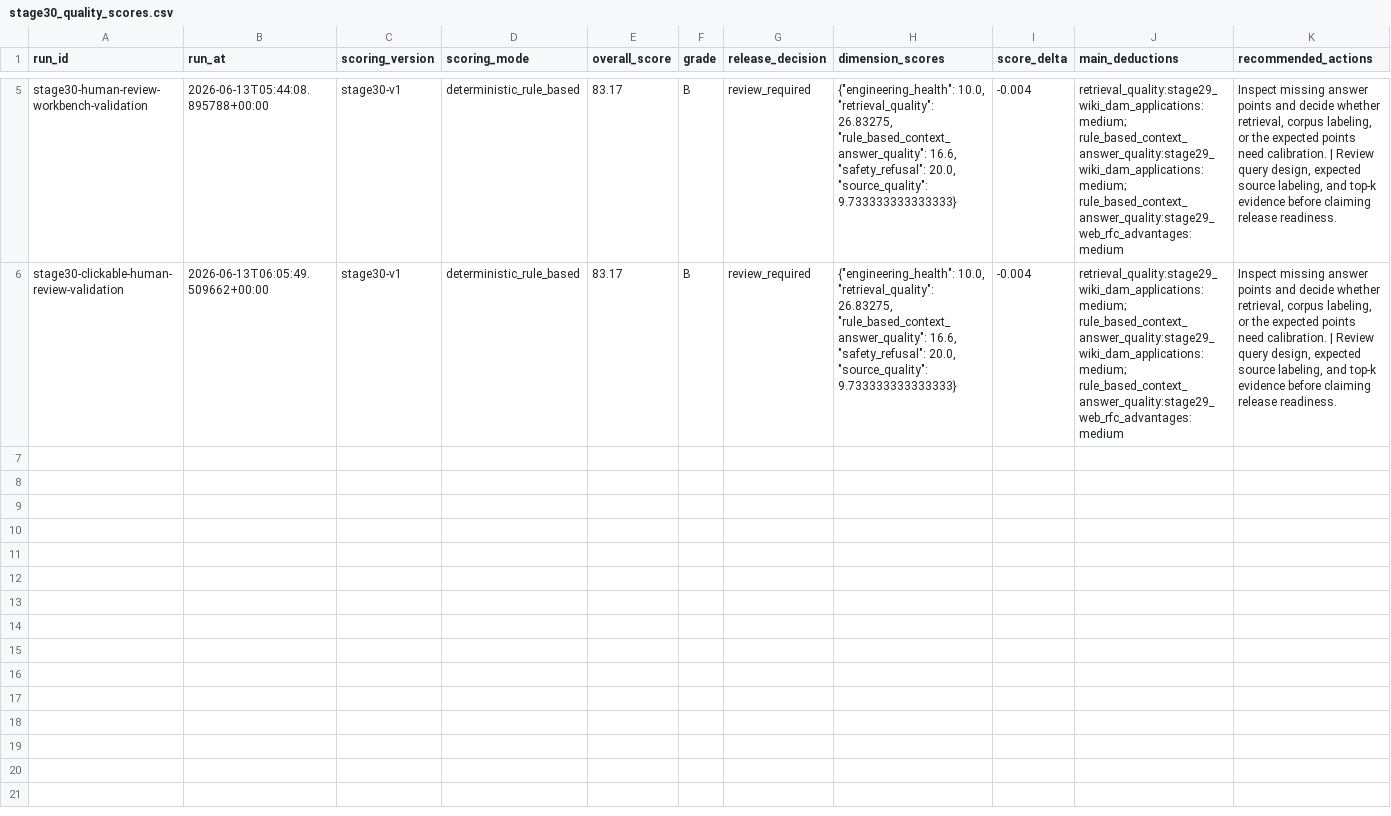
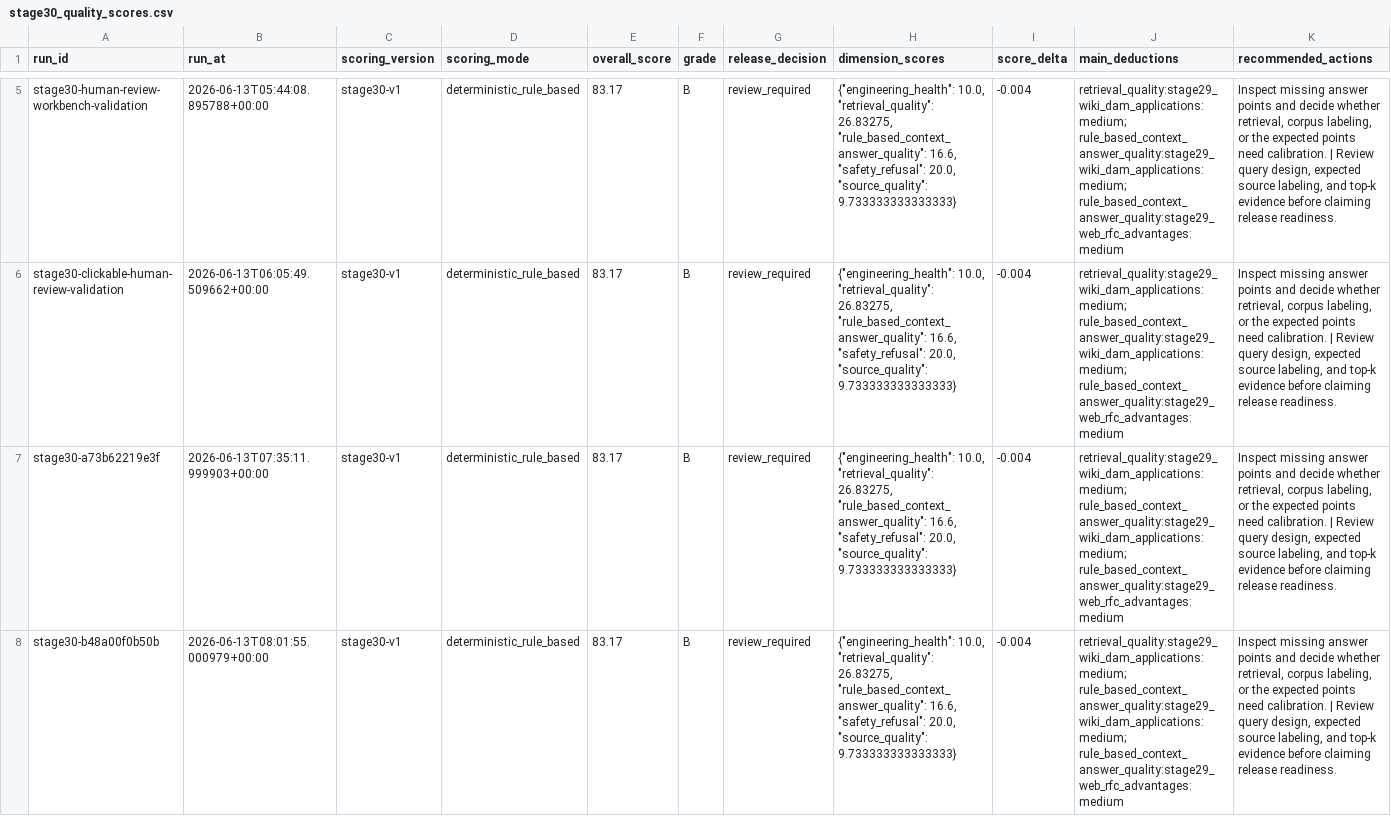
Before and after one commit to CxcTHU/rfc-rag-agent, a CSV file: data/evaluation/stage30_quality_scores.csv, drawn as a sheet; only a part is shown, gaps mark what is left out; the diff covers the shown part only; the diff names each change by its address in the sheet, - before the commit and + after, or states it on an @@ line.

Commit message:
Complete phase 31 faiss parent child retrieval

```diff
--- a/data/evaluation/stage30_quality_scores.csv
+++ b/data/evaluation/stage30_quality_scores.csv
+row 7: stage30-a73b62219e3f | 2026-06-13T07:35:11.999903+00:00 | stage30-v1 | deterministic_rule_based | 83.17 | B | review_required | {"engineering_health": 10.0, "retrieval_quality": 26.83275, "rule_based_context_answer_quality": 16.6, "safety_refusal": 20.0, "source_quality": 9.733333333333333} | -0.004 | retrieval_quality:stage29_wiki_dam_applications:medium; rule_based_context_answer_quality:stage29_wiki_dam_applications:medium; rule_based_context_answer_quality:stage29_web_rfc_advantages:medium | Inspect missing answer points and decide whether retrieval, corpus labeling, or the expected points need calibration. | Review query design, expected source labeling, and top-k evidence before claiming release readiness.
+row 8: stage30-b48a00f0b50b | 2026-06-13T08:01:55.000979+00:00 | stage30-v1 | deterministic_rule_based | 83.17 | B | review_required | {"engineering_health": 10.0, "retrieval_quality": 26.83275, "rule_based_context_answer_quality": 16.6, "safety_refusal": 20.0, "source_quality": 9.733333333333333} | -0.004 | retrieval_quality:stage29_wiki_dam_applications:medium; rule_based_context_answer_quality:stage29_wiki_dam_applications:medium; rule_based_context_answer_quality:stage29_web_rfc_advantages:medium | Inspect missing answer points and decide whether retrieval, corpus labeling, or the expected points need calibration. | Review query design, expected source labeling, and top-k evidence before claiming release readiness.
```
Also changed, not shown: 2 added rows elsewhere in this file, data/evaluation/stage30_quality_deductions.csv, data/evaluation/stage30_quality_summary.csv, 41 other files.
